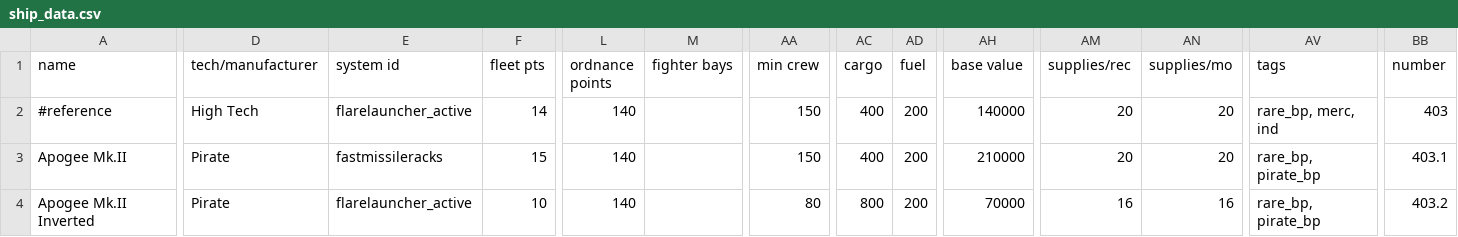
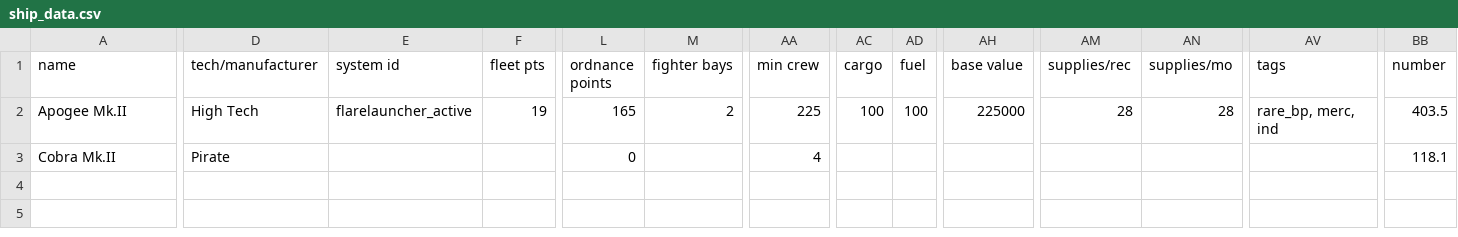
Before and after one commit to N1ckn1ght/WTDD, a CSV file: data/hulls/ship_data.csv, drawn as a sheet; only a part is shown, gaps mark what is left out; removed rows and columns are numbered as before the commit, all else as after; rows hold the shown columns only; the diff names each change by its address in the sheet, - before the commit and + after, or states it on an @@ line.

```diff
--- a/data/hulls/ship_data.csv
+++ b/data/hulls/ship_data.csv
-row 2: #reference | High Tech | flarelauncher_active | 14 | 140 |  | 150 | 400 | 200 | 140000 | 20 | 20 | rare_bp, merc, ind | 403
-D2 (tech/manufacturer): Pirate
+D2 (tech/manufacturer): High Tech
-E2 (system id): fastmissileracks
+E2 (system id): flarelauncher_active
-F2 (fleet pts): 15
+F2 (fleet pts): 19
-L2 (ordnance points): 140
+L2 (ordnance points): 165
-M2 (fighter bays): (empty)
+M2 (fighter bays): 2
-AA2 (min crew): 150
+AA2 (min crew): 225
-AC2 (cargo): 400
+AC2 (cargo): 100
-AD2 (fuel): 200
+AD2 (fuel): 100
-AH2 (base value): 210000
+AH2 (base value): 225000
-AM2 (supplies/rec): 20
+AM2 (supplies/rec): 28
-AN2 (supplies/mo): 20
+AN2 (supplies/mo): 28
-AV2 (tags): rare_bp, pirate_bp
+AV2 (tags): rare_bp, merc, ind
-BB2 (number): 403.1
+BB2 (number): 403.5
-row 4: Apogee Mk.II Inverted | Pirate | flarelauncher_active | 10 | 140 |  | 80 | 800 | 200 | 70000 | 16 | 16 | rare_bp, pirate_bp | 403.2
+row 3: Cobra Mk.II | Pirate |  |  | 0 |  | 4 |  |  |  |  |  |  | 118.1
```
Also changed, not shown: data/strings/descriptions.csv, 22 other files.
